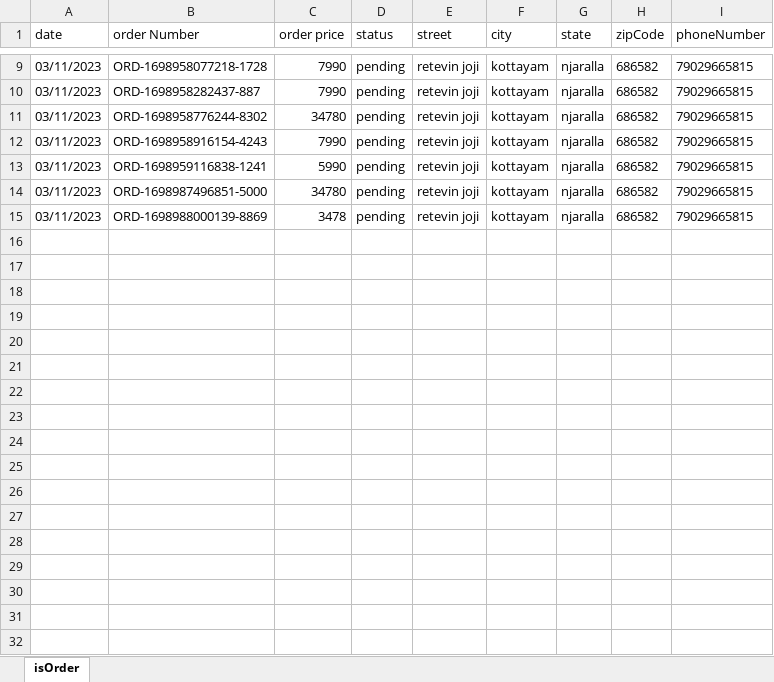
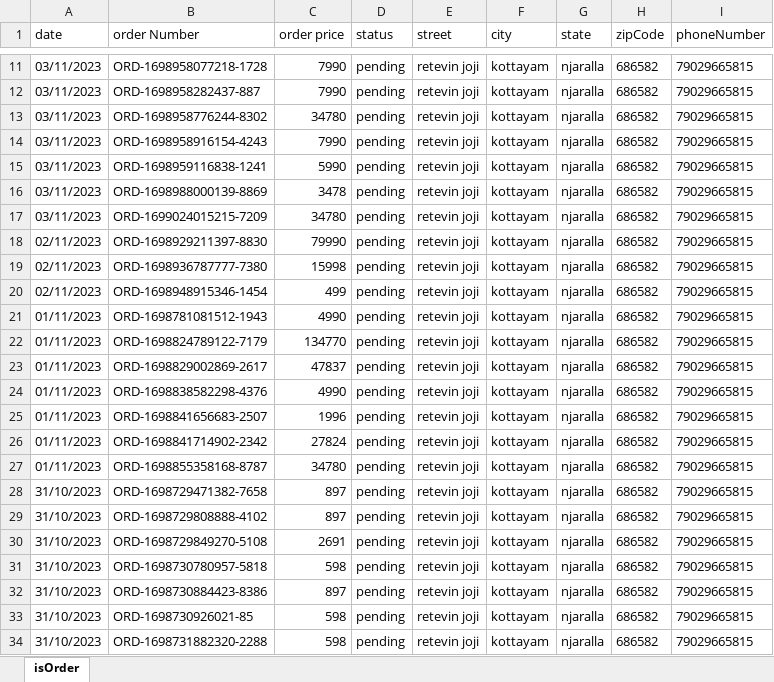
Before and after one commit to Nithin5754/mywatchie, an Excel workbook: temp-excel.xlsx, sheet isOrder, drawn as a sheet; only a part is shown, gaps mark what is left out; values as stored, in another font and other column widths than the file's, no borders; removed rows and columns are numbered as before the commit, all else as after; the diff covers the shown part only; the diff names each change by its address in the sheet, - before the commit and + after, or states it on an @@ line.

Commit message:
pdf and excel for  sales daily monthly weekly

```diff
--- a/temp-excel.xlsx (sheet isOrder)
+++ b/temp-excel.xlsx (sheet isOrder)
-row 14: 03/11/2023 | ORD-1698987496851-5000 | 34780 | pending | retevin joji | kottayam | njaralla | 686582 | 79029665815
+row 17: 03/11/2023 | ORD-1699024015215-7209 | 34780 | pending | retevin joji | kottayam | njaralla | 686582 | 79029665815
+row 18: 02/11/2023 | ORD-1698929211397-8830 | 79990 | pending | retevin joji | kottayam | njaralla | 686582 | 79029665815
+row 19: 02/11/2023 | ORD-1698936787777-7380 | 15998 | pending | retevin joji | kottayam | njaralla | 686582 | 79029665815
+row 20: 02/11/2023 | ORD-1698948915346-1454 | 499 | pending | retevin joji | kottayam | njaralla | 686582 | 79029665815
+row 21: 01/11/2023 | ORD-1698781081512-1943 | 4990 | pending | retevin joji | kottayam | njaralla | 686582 | 79029665815
+row 22: 01/11/2023 | ORD-1698824789122-7179 | 134770 | pending | retevin joji | kottayam | njaralla | 686582 | 79029665815
+row 23: 01/11/2023 | ORD-1698829002869-2617 | 47837 | pending | retevin joji | kottayam | njaralla | 686582 | 79029665815
+row 24: 01/11/2023 | ORD-1698838582298-4376 | 4990 | pending | retevin joji | kottayam | njaralla | 686582 | 79029665815
+row 25: 01/11/2023 | ORD-1698841656683-2507 | 1996 | pending | retevin joji | kottayam | njaralla | 686582 | 79029665815
+row 26: 01/11/2023 | ORD-1698841714902-2342 | 27824 | pending | retevin joji | kottayam | njaralla | 686582 | 79029665815
+row 27: 01/11/2023 | ORD-1698855358168-8787 | 34780 | pending | retevin joji | kottayam | njaralla | 686582 | 79029665815
+row 28: 31/10/2023 | ORD-1698729471382-7658 | 897 | pending | retevin joji | kottayam | njaralla | 686582 | 79029665815
+row 29: 31/10/2023 | ORD-1698729808888-4102 | 897 | pending | retevin joji | kottayam | njaralla | 686582 | 79029665815
+row 30: 31/10/2023 | ORD-1698729849270-5108 | 2691 | pending | retevin joji | kottayam | njaralla | 686582 | 79029665815
+row 31: 31/10/2023 | ORD-1698730780957-5818 | 598 | pending | retevin joji | kottayam | njaralla | 686582 | 79029665815
+row 32: 31/10/2023 | ORD-1698730884423-8386 | 897 | pending | retevin joji | kottayam | njaralla | 686582 | 79029665815
+row 33: 31/10/2023 | ORD-1698730926021-85 | 598 | pending | retevin joji | kottayam | njaralla | 686582 | 79029665815
+row 34: 31/10/2023 | ORD-1698731882320-2288 | 598 | pending | retevin joji | kottayam | njaralla | 686582 | 79029665815
```
Also changed, not shown: 108 added rows elsewhere in this sheet, 7 other files.
